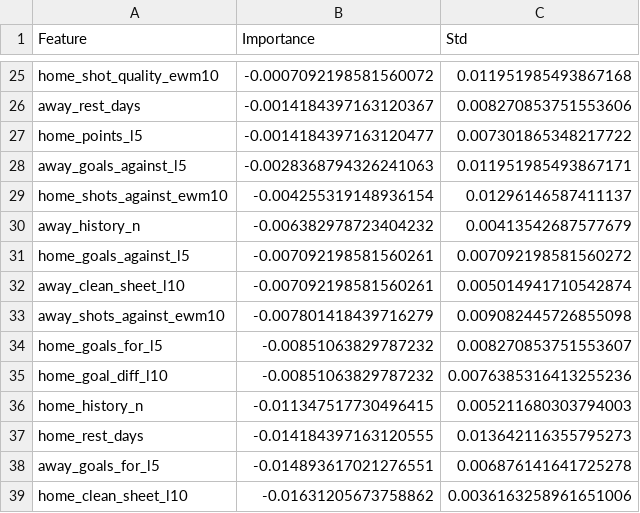
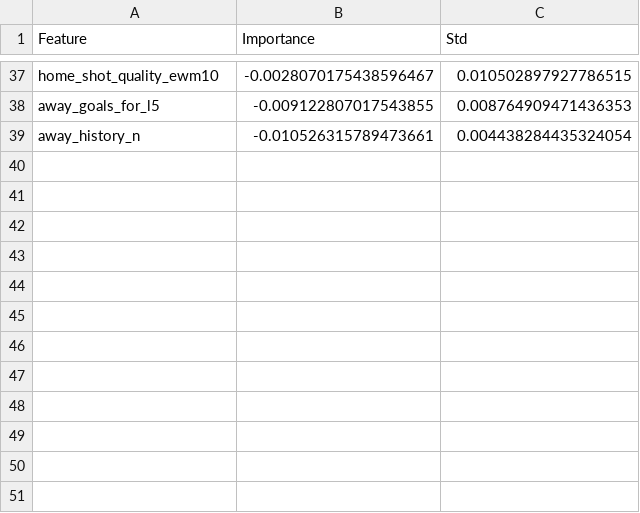
Before and after one commit to gmalbert/turkey-soccer, a CSV file: precomputed/feature_importance.csv, drawn as a sheet; only a part is shown, gaps mark what is left out; removed rows and columns are numbered as before the commit, all else as after; the diff covers the shown part only; the diff names each change by its address in the sheet, - before the commit and + after, or states it on an @@ line.

```diff
--- a/precomputed/feature_importance.csv
+++ b/precomputed/feature_importance.csv
-B37 (Importance): -0.0007092198581560072
+B37 (Importance): -0.0028070175438596467
-C37 (Std): 0.011951985493867168
+C37 (Std): 0.010502897927786515
-row 26: away_rest_days | -0.0014184397163120367 | 0.008270853751553606
-row 27: home_points_l5 | -0.0014184397163120477 | 0.007301865348217722
-row 28: away_goals_against_l5 | -0.0028368794326241063 | 0.011951985493867171
-row 29: home_shots_against_ewm10 | -0.004255319148936154 | 0.01296146587411137
-row 30: away_history_n | -0.006382978723404232 | 0.00413542687577679
-row 31: home_goals_against_l5 | -0.007092198581560261 | 0.007092198581560272
-row 32: away_clean_sheet_l10 | -0.007092198581560261 | 0.005014941710542874
-row 33: away_shots_against_ewm10 | -0.007801418439716279 | 0.009082445726855098
-row 34: home_goals_for_l5 | -0.00851063829787232 | 0.008270853751553607
-row 35: home_goal_diff_l10 | -0.00851063829787232 | 0.0076385316413255236
-row 36: home_history_n | -0.011347517730496415 | 0.005211680303794003
-row 37: home_rest_days | -0.014184397163120555 | 0.013642116355795273
-B38 (Importance): -0.014893617021276551
+B38 (Importance): -0.009122807017543855
-C38 (Std): 0.006876141641725278
+C38 (Std): 0.008764909471436353
-row 39: home_clean_sheet_l10 | -0.01631205673758862 | 0.0036163258961651006
+row 39: away_history_n | -0.010526315789473661 | 0.004438284435324054
```
Also changed, not shown: 13 added rows, 1 removed row, 9 moved rows and 8 edited cells elsewhere in this file, data_files/combined_historical_data.csv, data_files/poisson_metrics_history.csv, 25 other files.
